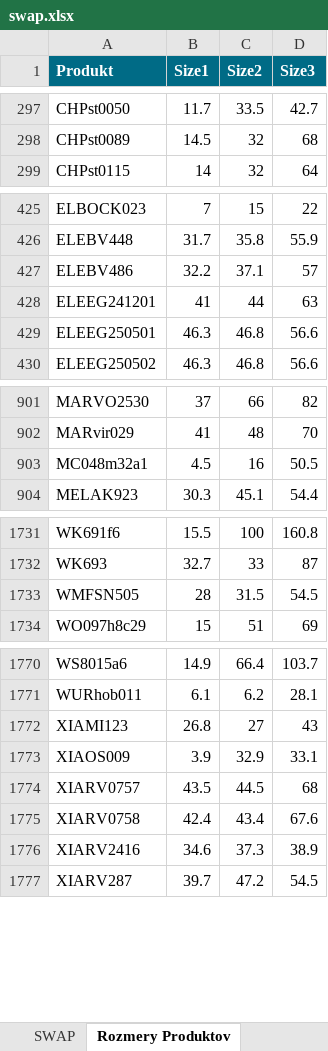
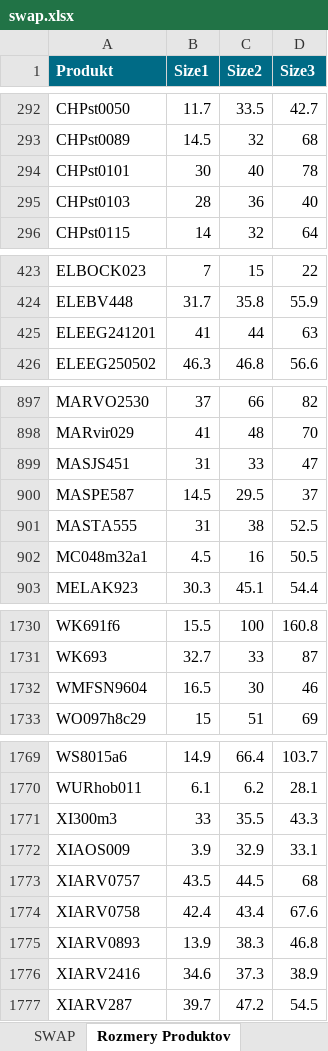
Before and after one commit to jongens1/swp4ds, an Excel workbook: swap.xlsx, sheet Rozmery Produktov, drawn as a sheet; only a part is shown, gaps mark what is left out; values as stored, in another font and other column widths than the file's, no borders; removed rows and columns are numbered as before the commit, all else as after; the diff covers the shown part only; the diff names each change by its address in the sheet, - before the commit and + after, or states it on an @@ line.

```diff
--- a/swap.xlsx (sheet Rozmery Produktov)
+++ b/swap.xlsx (sheet Rozmery Produktov)
+row 294: CHPst0101 | 30 | 40 | 78
+row 295: CHPst0103 | 28 | 36 | 40
-row 427: ELEBV486 | 32.2 | 37.1 | 57
-row 429: ELEEG250501 | 46.3 | 46.8 | 56.6
+row 899: MASJS451 | 31 | 33 | 47
+row 900: MASPE587 | 14.5 | 29.5 | 37
+row 901: MASTA555 | 31 | 38 | 52.5
-row 1733: WMFSN505 | 28 | 31.5 | 54.5
+row 1732: WMFSN9604 | 16.5 | 30 | 46
-row 1772: XIAMI123 | 26.8 | 27 | 43
+row 1771: XI300m3 | 33 | 35.5 | 43.3
+row 1775: XIARV0893 | 13.9 | 38.3 | 46.8
```
Also changed, not shown: 17 added rows and 22 removed rows elsewhere in this sheet, sheet SWAP, 4DS.xlsx, 1 other file.
